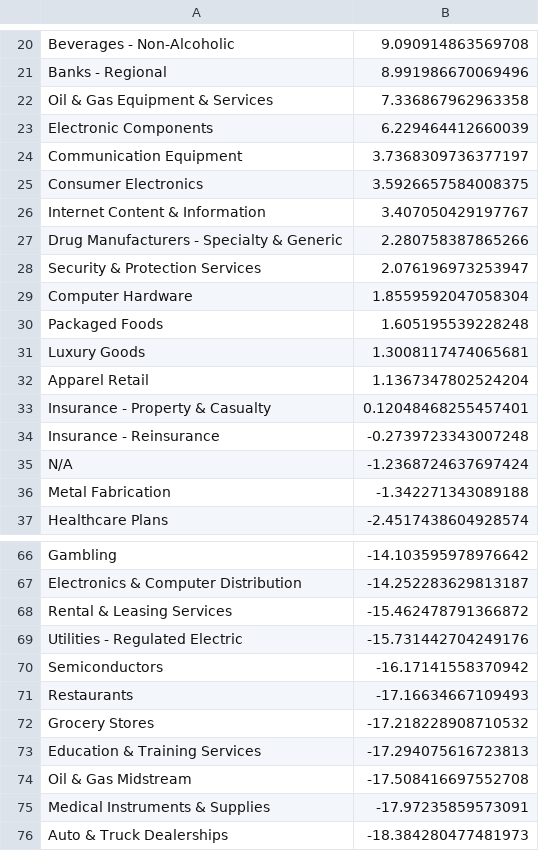
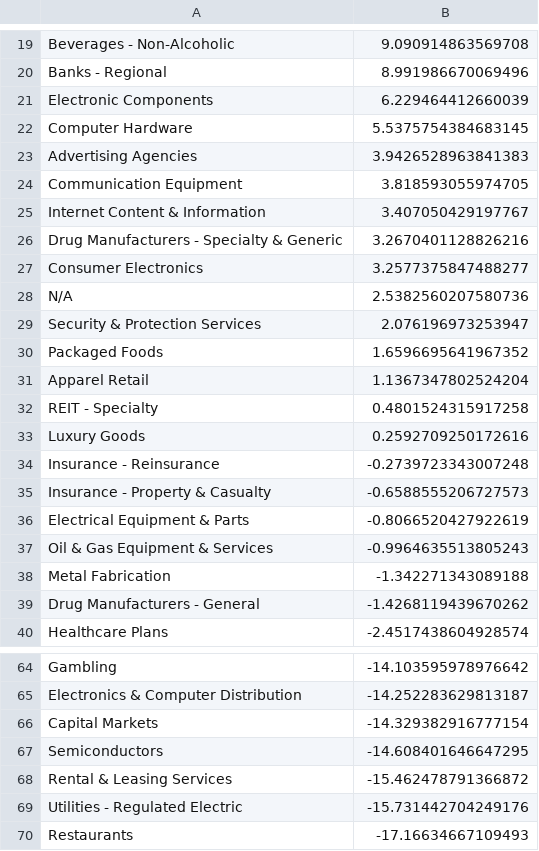
Before and after one commit to Botsie696/Stokks, a CSV file: industry_trends3.csv, drawn as a sheet; only a part is shown, gaps mark what is left out; the shorter side is filled out with more unchanged rows; the diff covers the shown part only.

```diff
--- a/industry_trends3.csv
+++ b/industry_trends3.csv
@@ -21,17 +20,21 @@ Beverages - Non-Alcoholic,9.090914863569708
 Banks - Regional,8.991986670069496
-Oil & Gas Equipment & Services,7.336867962963358
 Electronic Components,6.229464412660039
-Communication Equipment,3.7368309736377197
-Consumer Electronics,3.5926657584008375
+Computer Hardware,5.5375754384683145
+Advertising Agencies,3.9426528963841383
+Communication Equipment,3.818593055974705
 Internet Content & Information,3.407050429197767
-Drug Manufacturers - Specialty & Generic,2.280758387865266
+Drug Manufacturers - Specialty & Generic,3.2670401128826216
+Consumer Electronics,3.2577375847488277
+N/A,2.5382560207580736
 Security & Protection Services,2.076196973253947
-Computer Hardware,1.8559592047058304
-Packaged Foods,1.605195539228248
-Luxury Goods,1.3008117474065681
+Packaged Foods,1.6596695641967352
 Apparel Retail,1.1367347802524204
-Insurance - Property & Casualty,0.12048468255457401
+REIT - Specialty,0.4801524315917258
+Luxury Goods,0.2592709250172616
 Insurance - Reinsurance,-0.2739723343007248
-N/A,-1.2368724637697424
+Insurance - Property & Casualty,-0.6588555206727573
+Electrical Equipment & Parts,-0.8066520427922619
+Oil & Gas Equipment & Services,-0.9964635513805243
 Metal Fabrication,-1.342271343089188
+Drug Manufacturers - General,-1.4268119439670262
 Healthcare Plans,-2.4517438604928574
@@ -67,5 +65,6 @@ Gambling,-14.103595978976642
 Electronics & Computer Distribution,-14.252283629813187
+Capital Markets,-14.329382916777154
+Semiconductors,-14.608401646647295
 Rental & Leasing Services,-15.462478791366872
 Utilities - Regulated Electric,-15.731442704249176
-Semiconductors,-16.17141558370942
 Restaurants,-17.16634667109493
```
Also changed, not shown: 6 added rows, 10 removed rows and 15 edited cells elsewhere in this file, industry_trends1.csv, industry_trendsSP500.csv, 4 other files.
